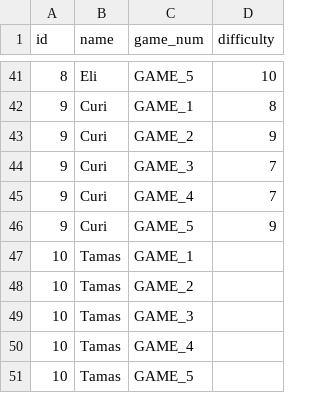
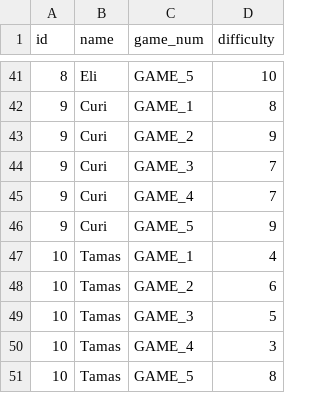
Before and after one commit to adityaarunsinghal/temporal-goals-in-games, a CSV file: human_data/setup_difficulty_scores.csv, drawn as a sheet; only a part is shown, gaps mark what is left out.

Commit message:
added tamas scores missing

```diff
--- a/human_data/setup_difficulty_scores.csv
+++ b/human_data/setup_difficulty_scores.csv
@@ -46,6 +46,6 @@ id,name,game_num,difficulty
 9,Curi,GAME_5,9
-10,Tamas,GAME_1,
-10,Tamas,GAME_2,
-10,Tamas,GAME_3,
-10,Tamas,GAME_4,
-10,Tamas,GAME_5,
+10,Tamas,GAME_1,4
+10,Tamas,GAME_2,6
+10,Tamas,GAME_3,5
+10,Tamas,GAME_4,3
+10,Tamas,GAME_5,8
```
Also changed, not shown: 1 other file.
